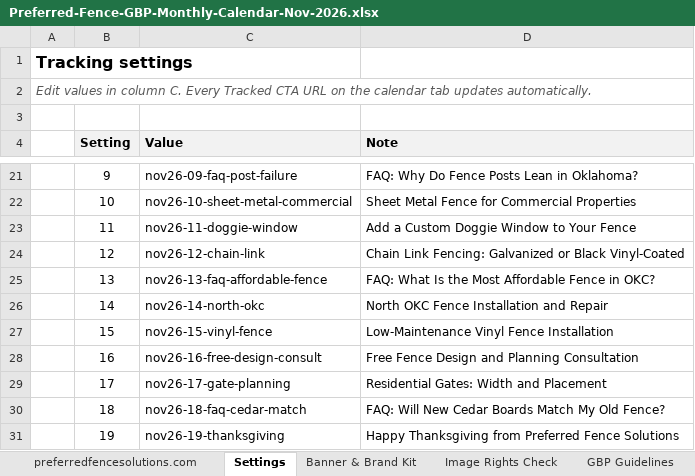
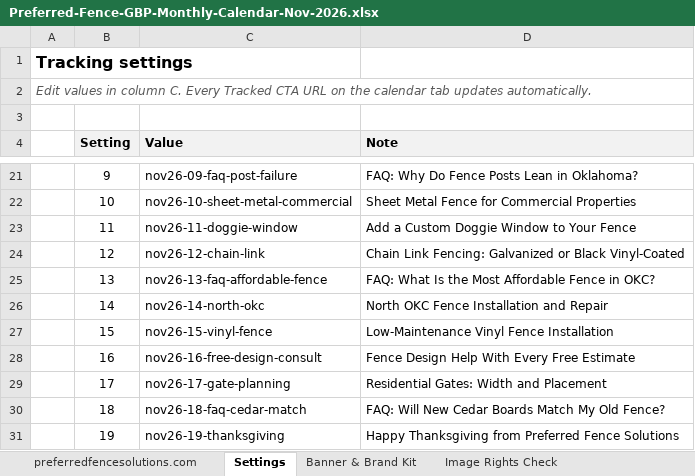
Before and after one commit to sachindigibrooks-web/sachin-insight, an Excel workbook: deliverables/gbp-calendars/Preferred-Fence-GBP-Monthly-Calendar-Nov-2026.xlsx, sheet Settings, drawn as a sheet; only a part is shown, gaps mark what is left out; values as stored, in another font and other column widths than the file's, no borders; the diff names each change by its address in the sheet, - before the commit and + after, or states it on an @@ line.

```diff
--- a/deliverables/gbp-calendars/Preferred-Fence-GBP-Monthly-Calendar-Nov-2026.xlsx (sheet Settings)
+++ b/deliverables/gbp-calendars/Preferred-Fence-GBP-Monthly-Calendar-Nov-2026.xlsx (sheet Settings)
-D28 (Note): Free Fence Design and Planning Consultation
+D28 (Note): Fence Design Help With Every Free Estimate
```
Also changed, not shown: sheet preferredfencesolutions.com, sheet QA Cross-Check, other sheet tabs, charts or pictures, deliverables/gbp-calendars/Harlingen-Glass-GBP-Monthly-Calendar-Nov-2026.xlsx, 3 other files.
